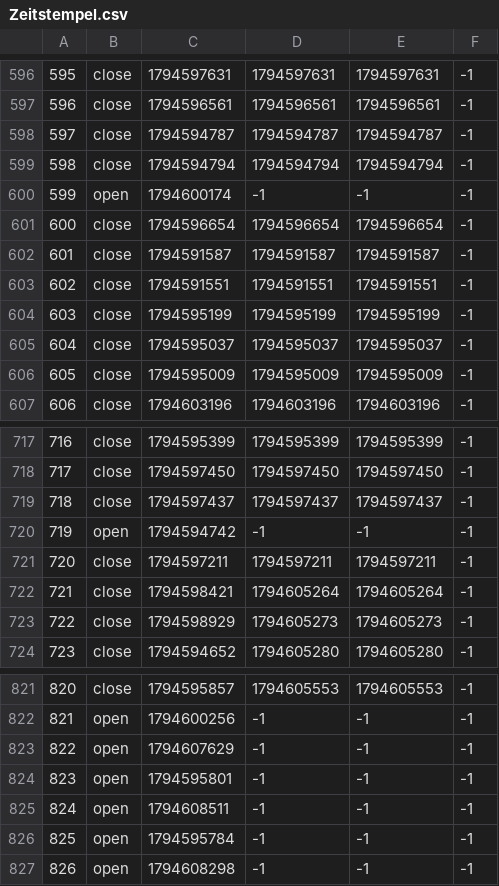
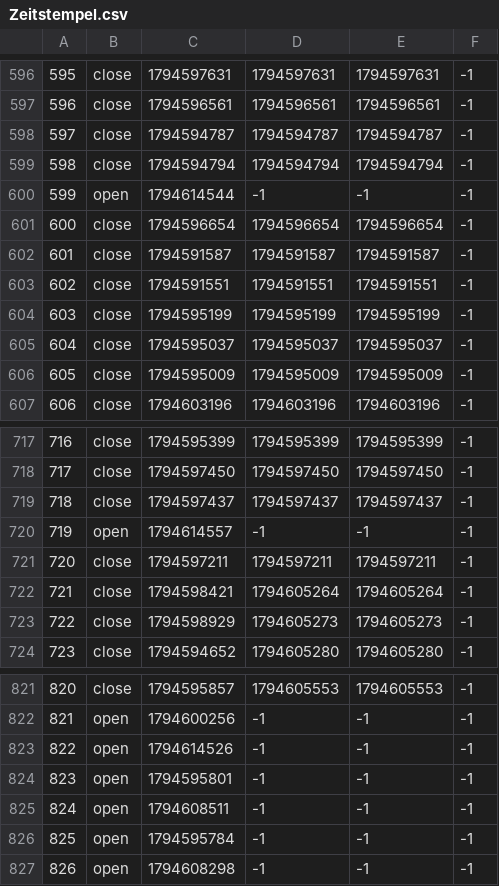
Before and after one commit to TomZernick/24h-Schwimmen-Veranstaltung, a CSV file: Zeitstempel.csv, drawn as a sheet; only a part is shown, gaps mark what is left out.

Commit message:
Exported data

```diff
--- a/Zeitstempel.csv
+++ b/Zeitstempel.csv
@@ -599,3 +599,3 @@
 598, close, 1794594794, 1794594794, 1794594794, -1
-599, open, 1794600174, -1, -1, -1
+599, open, 1794614544, -1, -1, -1
 600, close, 1794596654, 1794596654, 1794596654, -1
@@ -719,3 +719,3 @@
 718, close, 1794597437, 1794597437, 1794597437, -1
-719, open, 1794594742, -1, -1, -1
+719, open, 1794614557, -1, -1, -1
 720, close, 1794597211, 1794597211, 1794597211, -1
@@ -822,3 +822,3 @@
 821, open, 1794600256, -1, -1, -1
-822, open, 1794607629, -1, -1, -1
+822, open, 1794614526, -1, -1, -1
 823, open, 1794595801, -1, -1, -1
```
